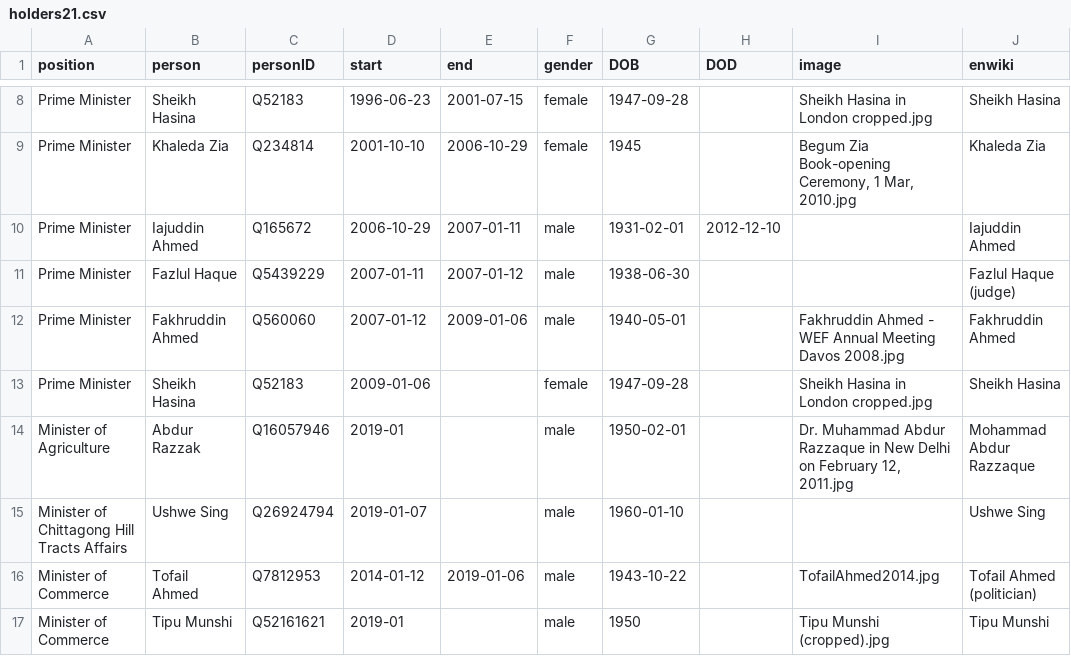
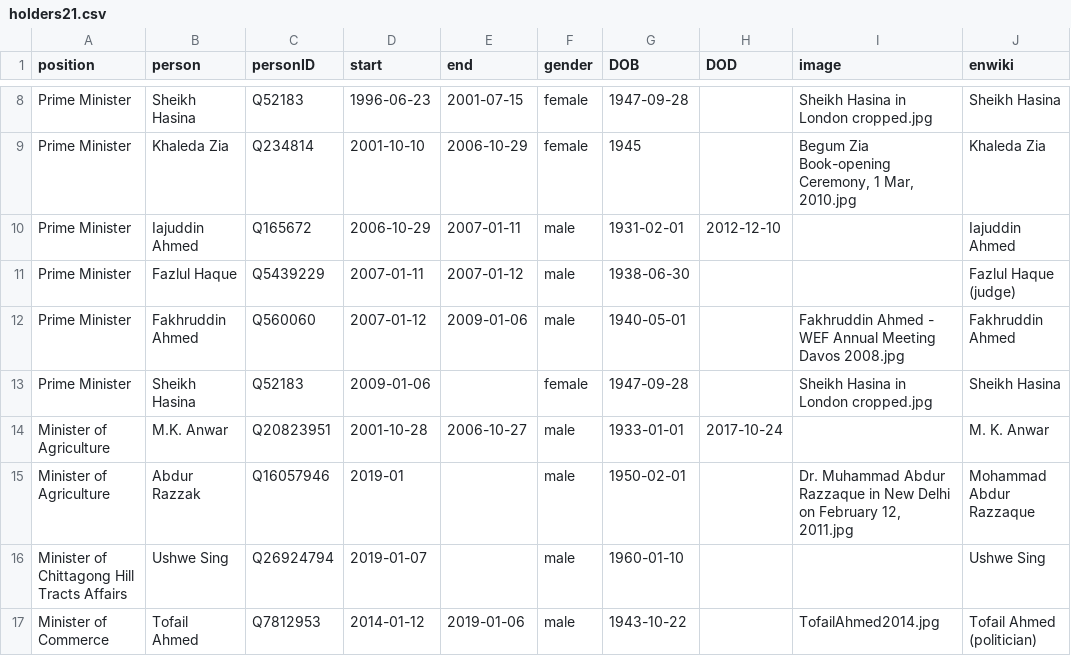
Before and after one commit to every-politician-scrapers/bangladesh-ministers, a CSV file: html/holders21.csv, drawn as a sheet; only a part is shown, gaps mark what is left out; the shorter side is filled out with more unchanged rows; the diff names each change by its address in the sheet, - before the commit and + after, or states it on an @@ line.

```diff
--- a/html/holders21.csv
+++ b/html/holders21.csv
+row 14: Minister of Agriculture | M.K. Anwar | Q20823951 | 2001-10-28 | 2006-10-27 | male | 1933-01-01 | 2017-10-24 |  | M. K. Anwar
```
Also changed, not shown: 1 other file.
